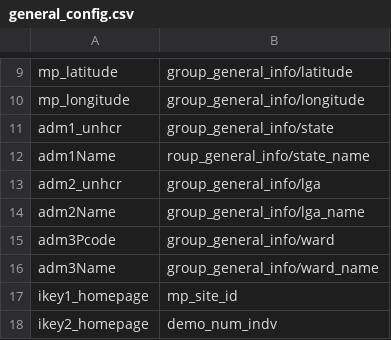
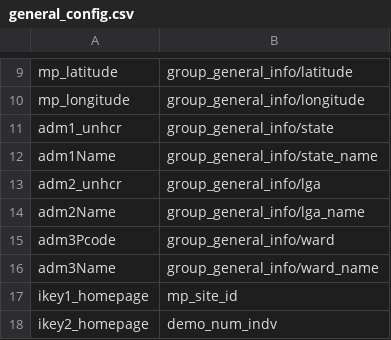
Before and after one commit to CartONG-staff/opsmap-nigeria, a CSV file: public/data/demo/general_config.csv, drawn as a sheet; only a part is shown, gaps mark what is left out.

Commit message:
fix admin1 typo

```diff
--- a/public/data/demo/general_config.csv
+++ b/public/data/demo/general_config.csv
@@ -11,3 +11,3 @@ mp_longitude;group_general_info/longitude
 adm1_unhcr;group_general_info/state
-adm1Name;roup_general_info/state_name
+adm1Name;group_general_info/state_name
 adm2_unhcr;group_general_info/lga
```
